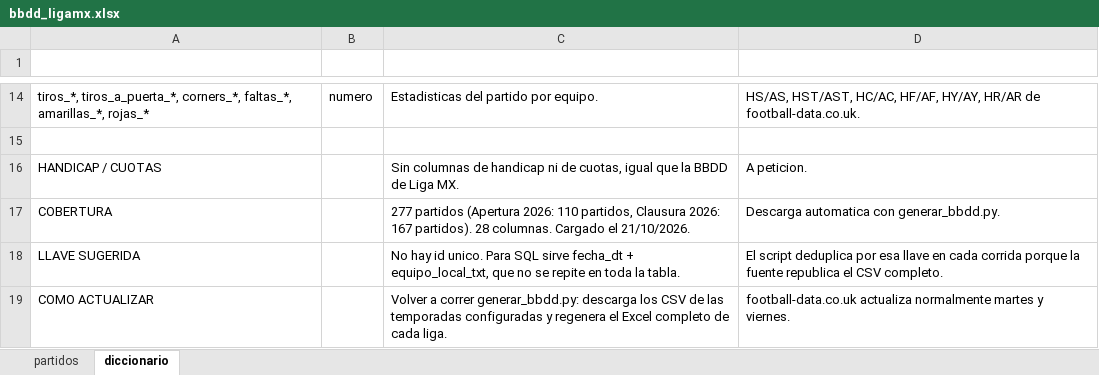
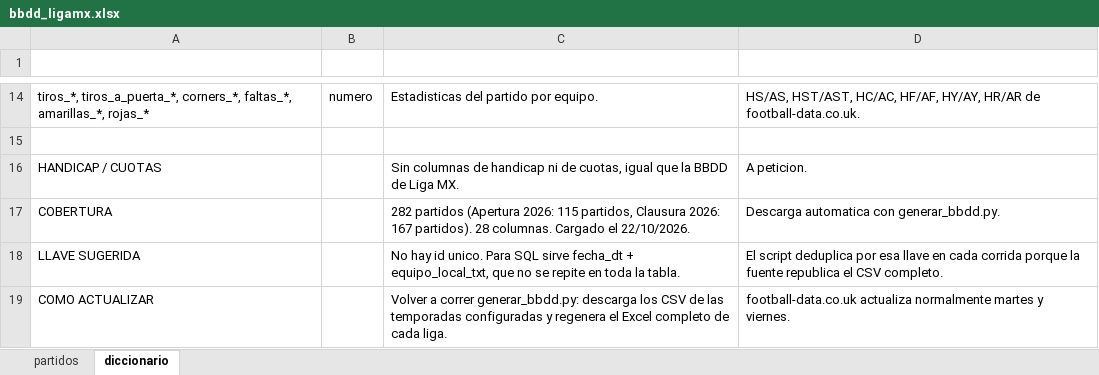
Before and after one commit to Erixfer98/laliga-modelo, an Excel workbook: datos/bbdd_ligamx.xlsx, sheet diccionario, drawn as a sheet; only a part is shown, gaps mark what is left out; values as stored, in another font and other column widths than the file's, no borders; the diff names each change by its address in the sheet, - before the commit and + after, or states it on an @@ line.

```diff
--- a/datos/bbdd_ligamx.xlsx (sheet diccionario)
+++ b/datos/bbdd_ligamx.xlsx (sheet diccionario)
-C17 (definicion): 277 partidos (Apertura 2026: 110 partidos, Clausura 2026: 167 partidos). 28 columnas. Cargado el 21/10/2026.
+C17 (definicion): 282 partidos (Apertura 2026: 115 partidos, Clausura 2026: 167 partidos). 28 columnas. Cargado el 22/10/2026.
```
Also changed, not shown: sheet partidos, datos/bbdd_bundesliga.xlsx, datos/bbdd_champions.xlsx, 11 other files.
